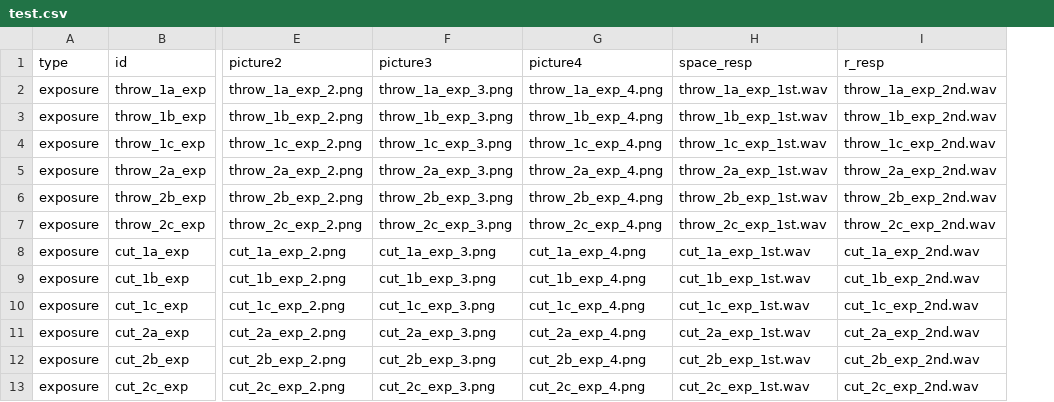
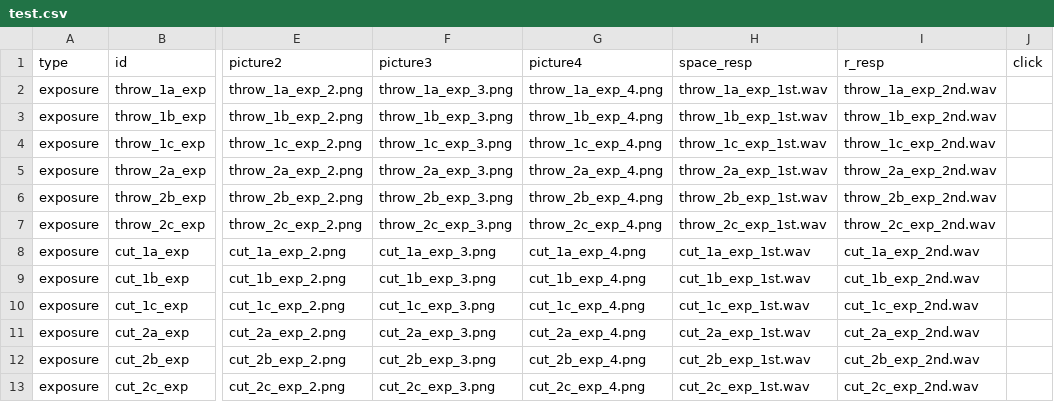
Before and after one commit to UiL-OTS-labs/jspsych-ex-pro, a CSV file: test.csv, drawn as a sheet; only a part is shown, gaps mark what is left out; the diff names each change by its address in the sheet, - before the commit and + after, or states it on an @@ line.

Commit message:
Add stimuli for click sounds in tables

```diff
--- a/test.csv
+++ b/test.csv
+column J (click), empty
```
Also changed, not shown: practice.csv, 2 other files.
